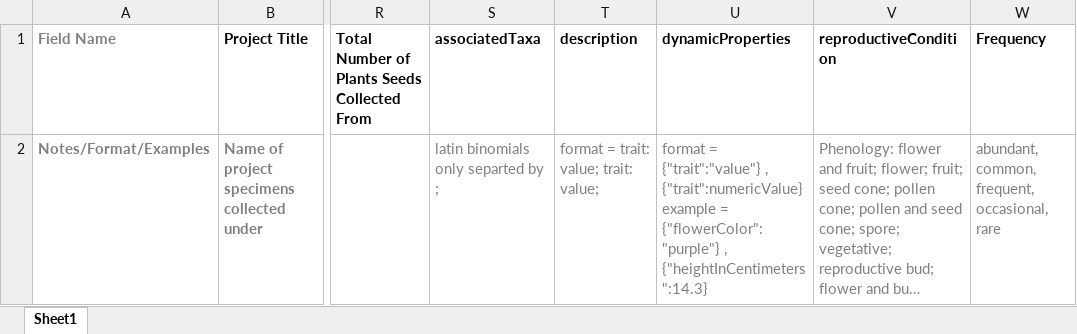
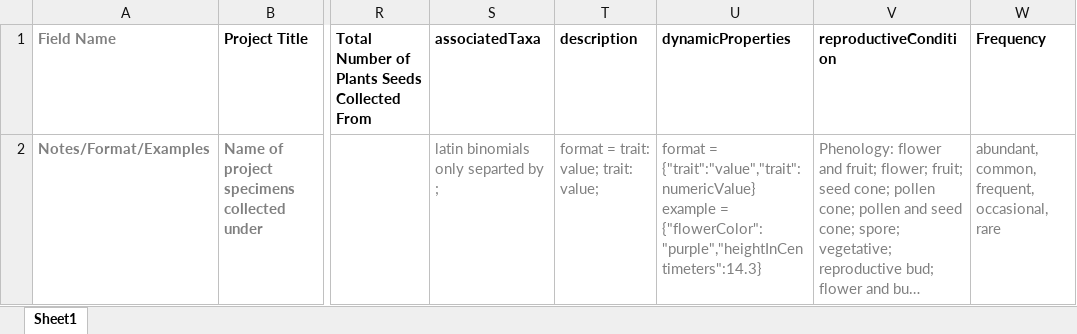
Before and after one commit to DenverBotanicGardens/interactiveGuide, an Excel workbook: assets/resources/TEMPLATE_DataFields_Vouchers_BioAssets_Wild.xlsx, sheet Sheet1, drawn as a sheet; only a part is shown, gaps mark what is left out; long unchanged cells end in …; values as stored, in another font and other column widths than the file's, no borders; the diff names each change by its address in the sheet, - before the commit and + after, or states it on an @@ line.

Commit message:
updated template khd wild vouchers, JSON

```diff
--- a/assets/resources/TEMPLATE_DataFields_Vouchers_BioAssets_Wild.xlsx (sheet Sheet1)
+++ b/assets/resources/TEMPLATE_DataFields_Vouchers_BioAssets_Wild.xlsx (sheet Sheet1)
-U2 (dynamicProperties): format = {"trait":"value"} , {"trait":numericValue} example = {"flowerColor":"purple"} , {"heightInCentimeters":14.3}
+U2 (dynamicProperties): format = {"trait":"value","trait":numericValue} example = {"flowerColor":"purple","heightInCentimeters":14.3}
```
